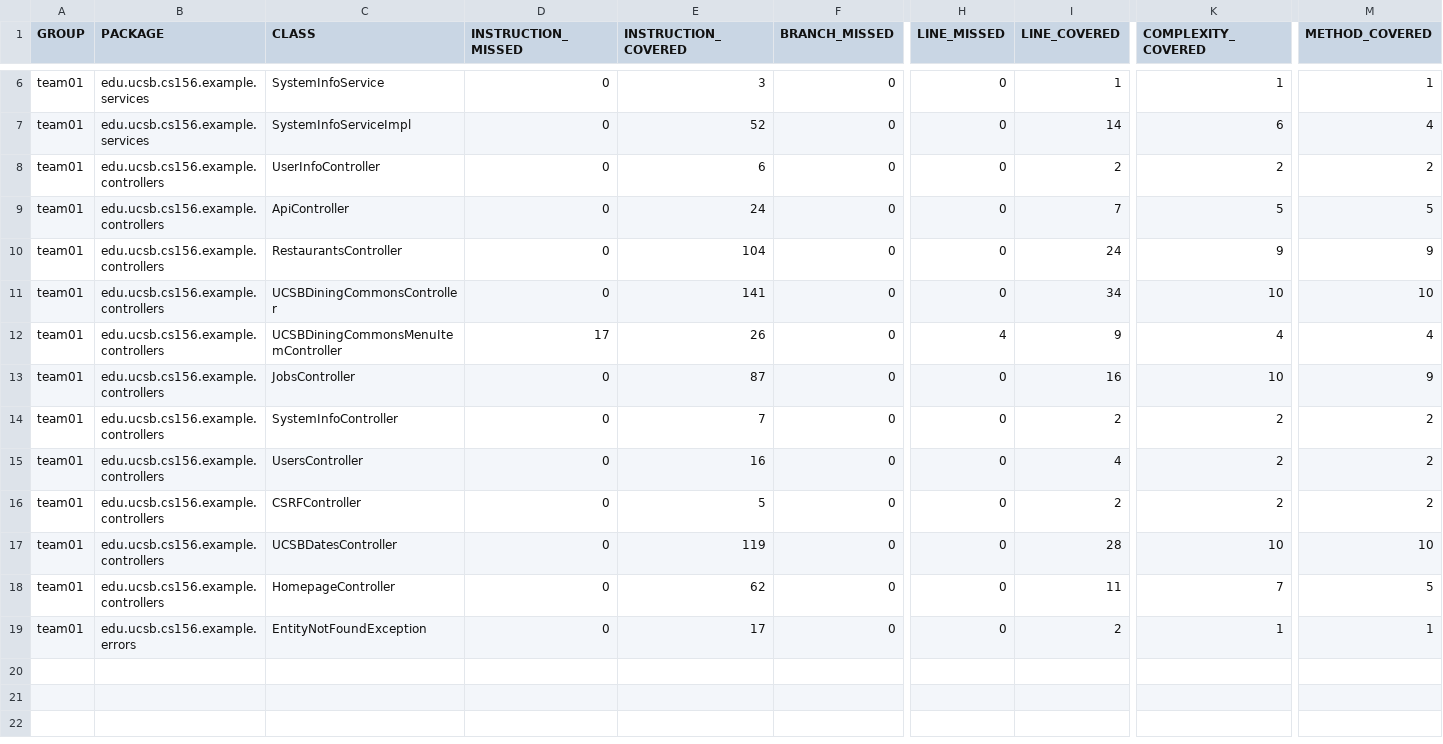
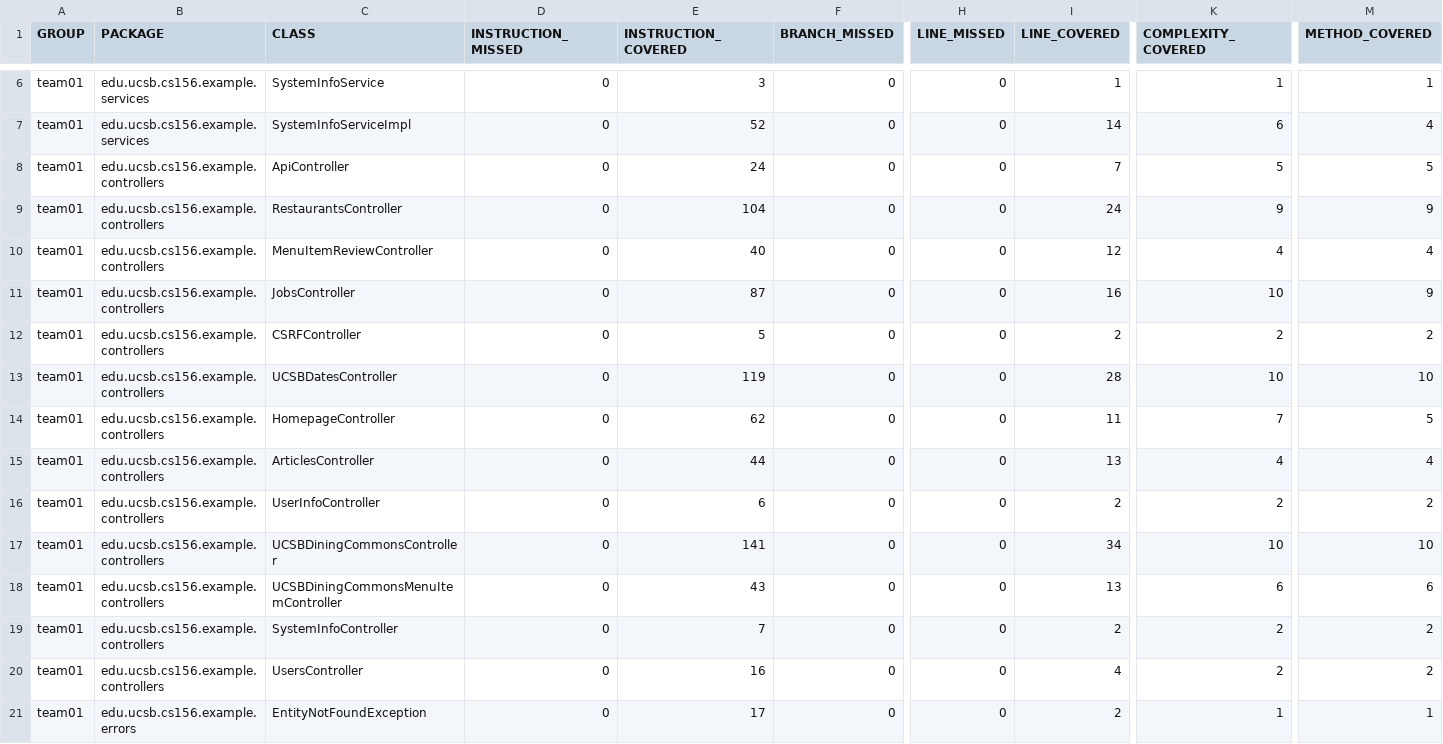
Before and after one commit to ucsb-cs156-f25/team01-f25-16, a CSV file: prs/52/jacoco/jacoco.csv, drawn as a sheet; only a part is shown, gaps mark what is left out; removed rows and columns are numbered as before the commit, all else as after; rows hold the shown columns only; the diff names each change by its address in the sheet, - before the commit and + after, or states it on an @@ line.

Commit message:
Deploying to gh-pages from @ ucsb-cs156-f25/team01-f25-16@071b295d462cce980fede1336898167d8704b41e 🚀

```diff
--- a/prs/52/jacoco/jacoco.csv
+++ b/prs/52/jacoco/jacoco.csv
-C10 (CLASS): UCSBDiningCommonsController
+C10 (CLASS): MenuItemReviewController
-E10 (INSTRUCTION_COVERED): 141
+E10 (INSTRUCTION_COVERED): 40
-I10 (LINE_COVERED): 34
+I10 (LINE_COVERED): 12
-K10 (COMPLEXITY_COVERED): 10
+K10 (COMPLEXITY_COVERED): 4
-M10 (METHOD_COVERED): 10
+M10 (METHOD_COVERED): 4
-row 12: team01 | edu.ucsb.cs156.example.controllers | UCSBDiningCommonsMenuItemController | 17 | 26 | 0 | 4 | 9 | 4 | 4
+row 15: team01 | edu.ucsb.cs156.example.controllers | ArticlesController | 0 | 44 | 0 | 0 | 13 | 4 | 4
@@ row 8 moved to row 16: team01 @@
+row 17: team01 | edu.ucsb.cs156.example.controllers | UCSBDiningCommonsController | 0 | 141 | 0 | 0 | 34 | 10 | 10
+row 18: team01 | edu.ucsb.cs156.example.controllers | UCSBDiningCommonsMenuItemController | 0 | 43 | 0 | 0 | 13 | 6 | 6
@@ row 14 moved to row 19: team01 @@
@@ row 15 moved to row 20: team01 @@
```
Also changed, not shown: 11 other files.
